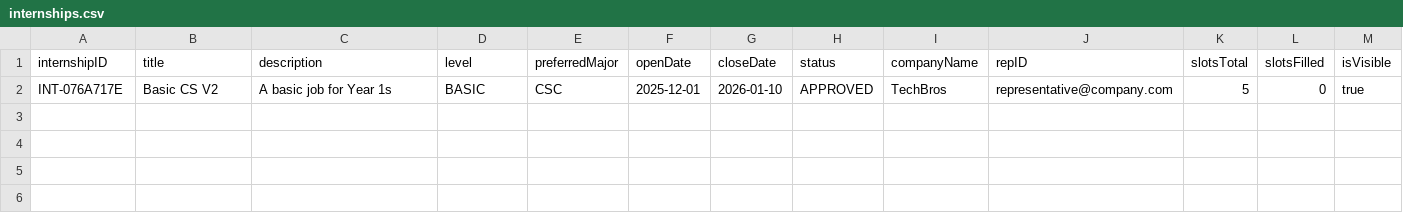
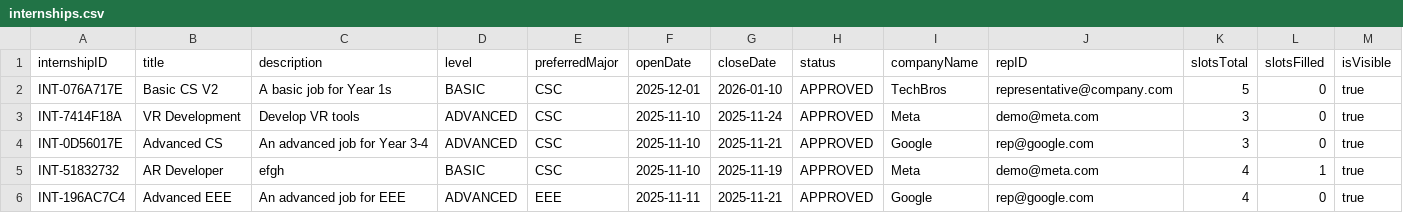
Before and after one commit to nalin-mathur15/sc2002_group-assignment, a CSV file: src/data/internships.csv, drawn as a sheet.

```diff
--- a/src/data/internships.csv
+++ b/src/data/internships.csv
@@ -2 +2,5 @@ internshipID,title,description,level,preferredMajor,openDate,closeDate,status,co
 INT-076A717E,Basic CS V2,A basic job for Year 1s,BASIC,CSC,2025-12-01,2026-01-10,APPROVED,TechBros,representative@company.com,5,0,true
+INT-7414F18A,VR Development,Develop VR tools,ADVANCED,CSC,2025-11-10,2025-11-24,APPROVED,Meta,demo@meta.com,3,0,true
+INT-0D56017E,Advanced CS,An advanced job for Year 3-4,ADVANCED,CSC,2025-11-10,2025-11-21,APPROVED,Google,rep@google.com,3,0,true
+INT-51832732,AR Developer,efgh,BASIC,CSC,2025-11-10,2025-11-19,APPROVED,Meta,demo@meta.com,4,1,true
+INT-196AC7C4,Advanced EEE,An advanced job for EEE,ADVANCED,EEE,2025-11-11,2025-11-21,APPROVED,Google,rep@google.com,4,0,true
```
Also changed, not shown: src/data/companyReps.csv, src/data/students.csv, 4 other files.
